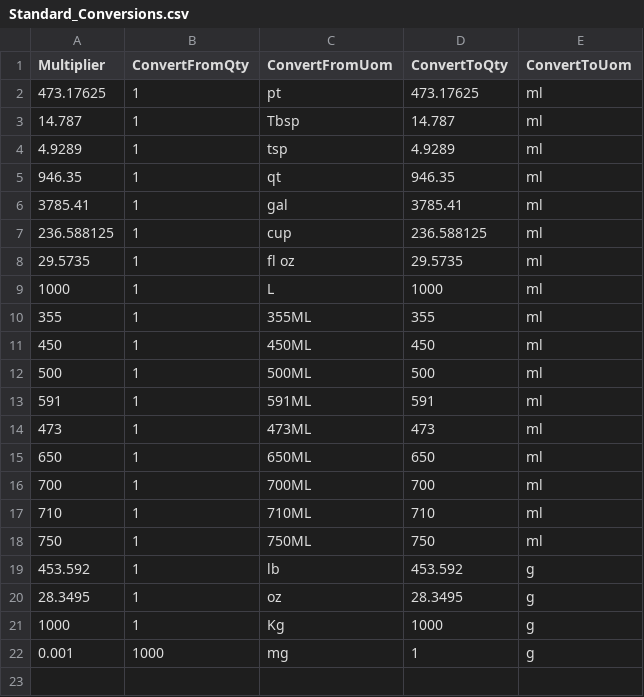
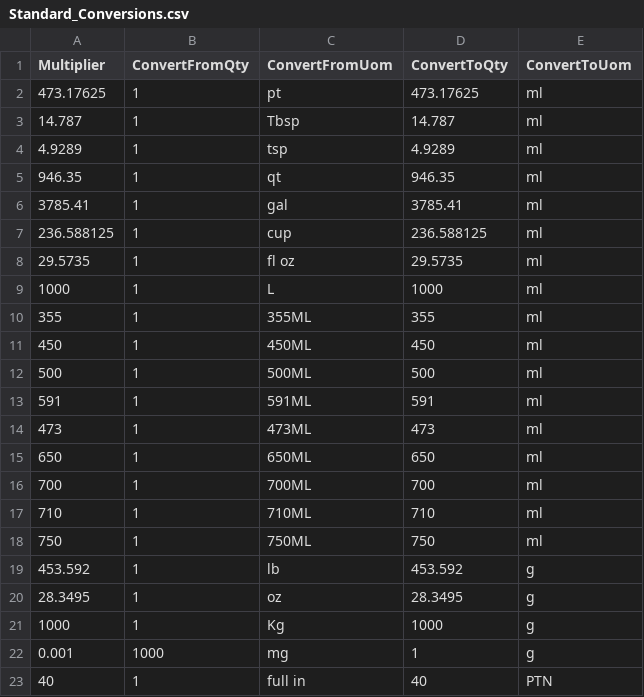
Before and after one commit to silviaaaaaaa/cffs-label, a CSV file: data analysis/data/raw/Standard_Conversions.csv, drawn as a sheet.

```diff
--- a/data analysis/data/raw/Standard_Conversions.csv
+++ b/data analysis/data/raw/Standard_Conversions.csv
@@ -22 +22,2 @@ Multiplier,ConvertFromQty,ConvertFromUom,ConvertToQty,ConvertToUom
 0.001,1000,mg,1,g
+40,1,full in,40,PTN
```
Also changed, not shown: data analysis/data/final/Recipes GHG.csv, data analysis/data/processed/Preps_List.csv, 2 other files.
